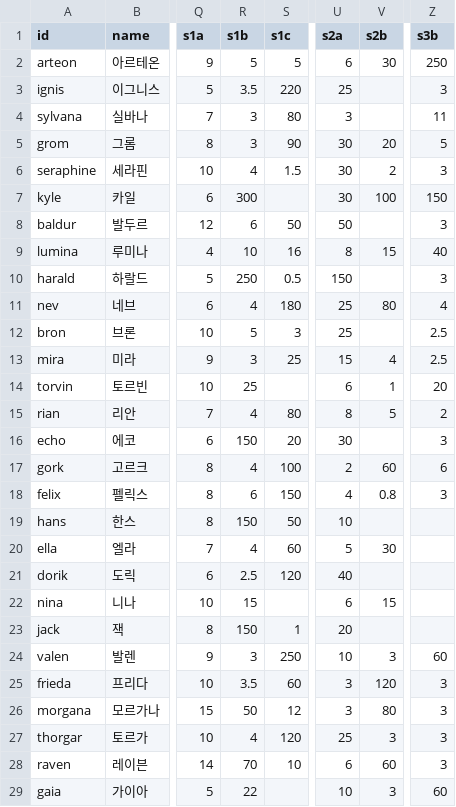
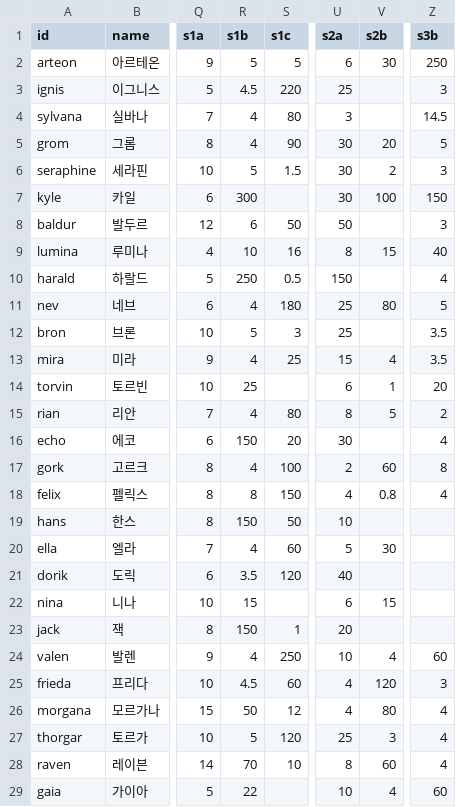
Before and after one commit to ILSEONG/CastleRPG, a CSV file: data/heroes.csv, drawn as a sheet; only a part is shown, gaps mark what is left out; the diff covers the shown part only; the diff names each change by its address in the sheet, - before the commit and + after, or states it on an @@ line.

```diff
--- a/data/heroes.csv
+++ b/data/heroes.csv
-R3 (s1b): 3.5
+R3 (s1b): 4.5
-R4:R5 (s1b): 3
+R4:R5 (s1b): 4
-Z4 (s3b): 11
+Z4 (s3b): 14.5
-R6 (s1b): 4
+R6 (s1b): 5
-Z10 (s3b): 3
+Z10 (s3b): 4
-Z11 (s3b): 4
+Z11 (s3b): 5
-Z12:Z13 (s3b): 2.5
+Z12:Z13 (s3b): 3.5
-R13 (s1b): 3
+R13 (s1b): 4
-Z16 (s3b): 3
+Z16 (s3b): 4
-Z17 (s3b): 6
+Z17 (s3b): 8
-R18 (s1b): 6
+R18 (s1b): 8
-Z18 (s3b): 3
+Z18 (s3b): 4
-R21 (s1b): 2.5
+R21 (s1b): 3.5
-R24 (s1b): 3
+R24 (s1b): 4
-V24 (s2b): 3
+V24 (s2b): 4
-R25 (s1b): 3.5
+R25 (s1b): 4.5
-U25:U26 (s2a): 3
+U25:U26 (s2a): 4
-Z26:Z28 (s3b): 3
+Z26:Z28 (s3b): 4
-R27 (s1b): 4
+R27 (s1b): 5
-U28 (s2a): 6
+U28 (s2a): 8
-V29 (s2b): 3
+V29 (s2b): 4
```
Also changed, not shown: 17 edited cells elsewhere in this file, 2 other files.
